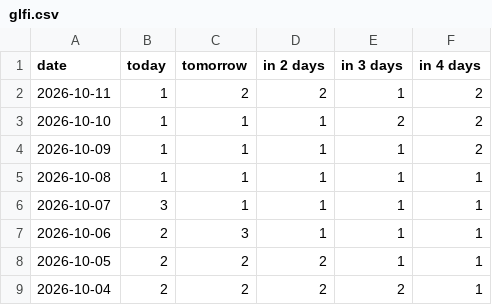
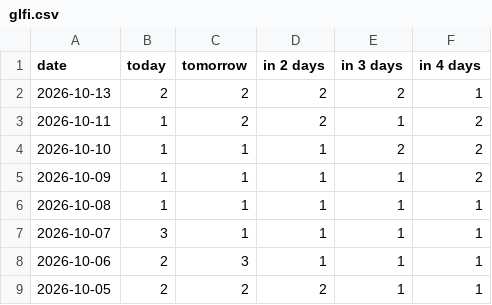
Before and after one commit to fischer-jonas/bbq-tableau, a CSV file: glfi.csv, drawn as a sheet; only a part is shown; the shorter side is filled out with more unchanged rows; the diff names each change by its address in the sheet, - before the commit and + after, or states it on an @@ line.

```diff
--- a/glfi.csv
+++ b/glfi.csv
+row 2: 2026-10-13 | 2 | 2 | 2 | 2 | 1
```
Also changed, not shown: bochum_weather.csv.
